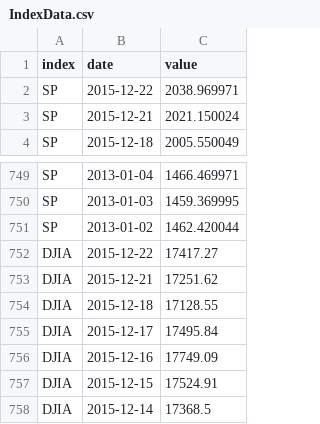
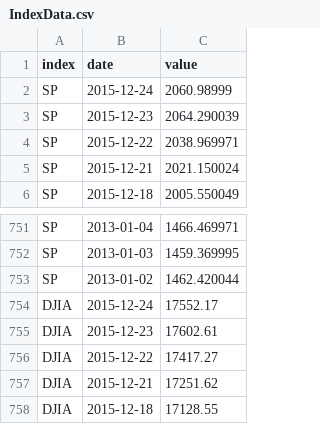
Before and after one commit to andrewtscott/CourseraDataProducts, a CSV file: presentation/IndexData.csv, drawn as a sheet; only a part is shown, gaps mark what is left out; the shorter side is filled out with more unchanged rows; the diff names each change by its address in the sheet, - before the commit and + after, or states it on an @@ line.

Commit message:
Update IndexData and Initialize slidify.

```diff
--- a/presentation/IndexData.csv
+++ b/presentation/IndexData.csv
+row 2: SP | 2015-12-24 | 2060.98999
+row 3: SP | 2015-12-23 | 2064.290039
+row 754: DJIA | 2015-12-24 | 17552.17
+row 755: DJIA | 2015-12-23 | 17602.61
```
Also changed, not shown: shinyapp/IndexData.csv, 7 other files.
